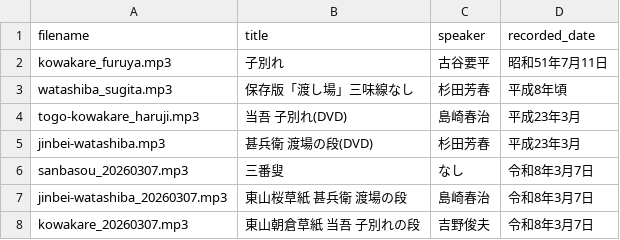
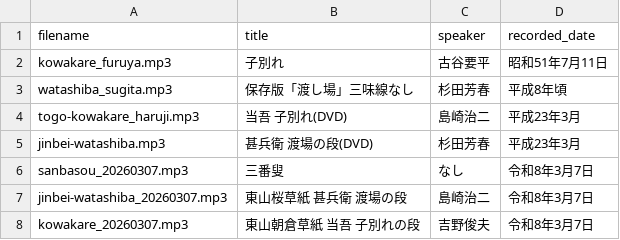
Before and after one commit to TakashiHamada/kawano-kurumaningyou, a CSV file: audio_metadata.csv, drawn as a sheet.

Commit message:
Fix speaker names in audio_metadata.csv

```diff
--- a/audio_metadata.csv
+++ b/audio_metadata.csv
@@ -3,6 +3,6 @@ kowakare_furuya.mp3,子別れ,古谷要平,昭和51年7月11日
 watashiba_sugita.mp3,保存版「渡し場」三味線なし,杉田芳春,平成8年頃
-togo-kowakare_haruji.mp3,当吾 子別れ(DVD),島崎春治,平成23年3月
+togo-kowakare_haruji.mp3,当吾 子別れ(DVD),島崎治二,平成23年3月
 jinbei-watashiba.mp3,甚兵衛 渡場の段(DVD),杉田芳春,平成23年3月
 sanbasou_20260307.mp3,三番叟,なし,令和8年3月7日
-jinbei-watashiba_20260307.mp3,東山桜草紙 甚兵衛 渡場の段,島崎春治,令和8年3月7日
+jinbei-watashiba_20260307.mp3,東山桜草紙 甚兵衛 渡場の段,島崎治二,令和8年3月7日
 kowakare_20260307.mp3,東山朝倉草紙 当吾 子別れの段,吉野俊夫,令和8年3月7日
```
